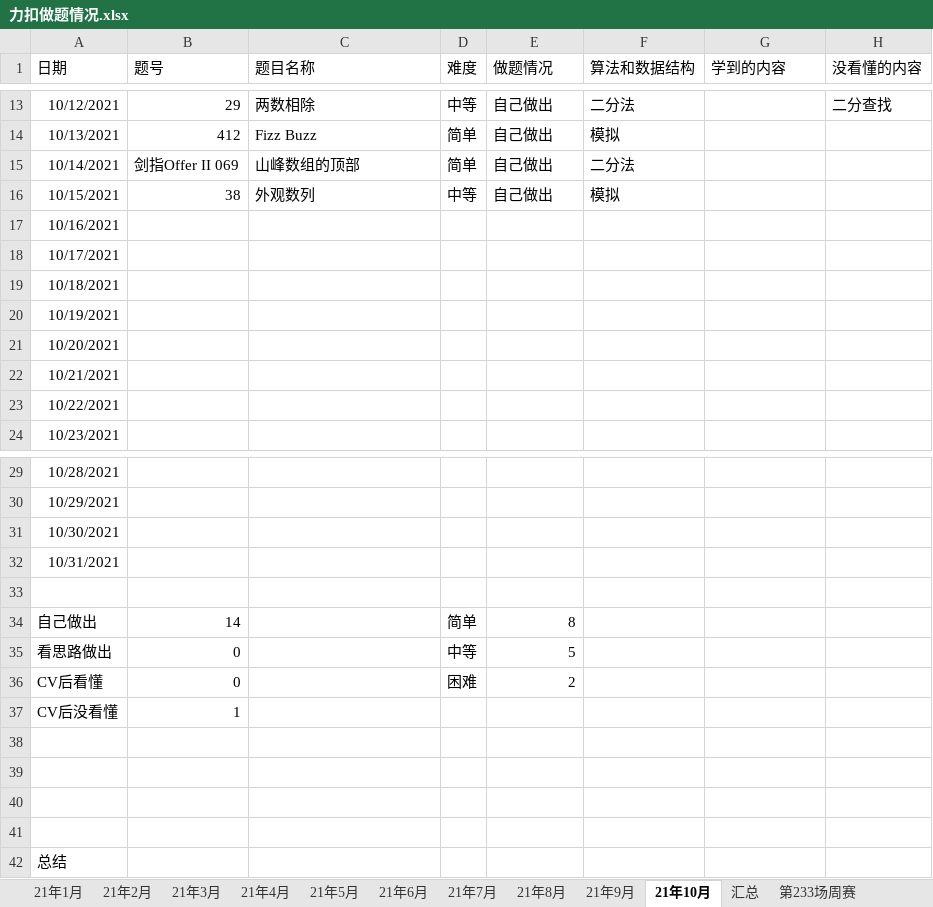
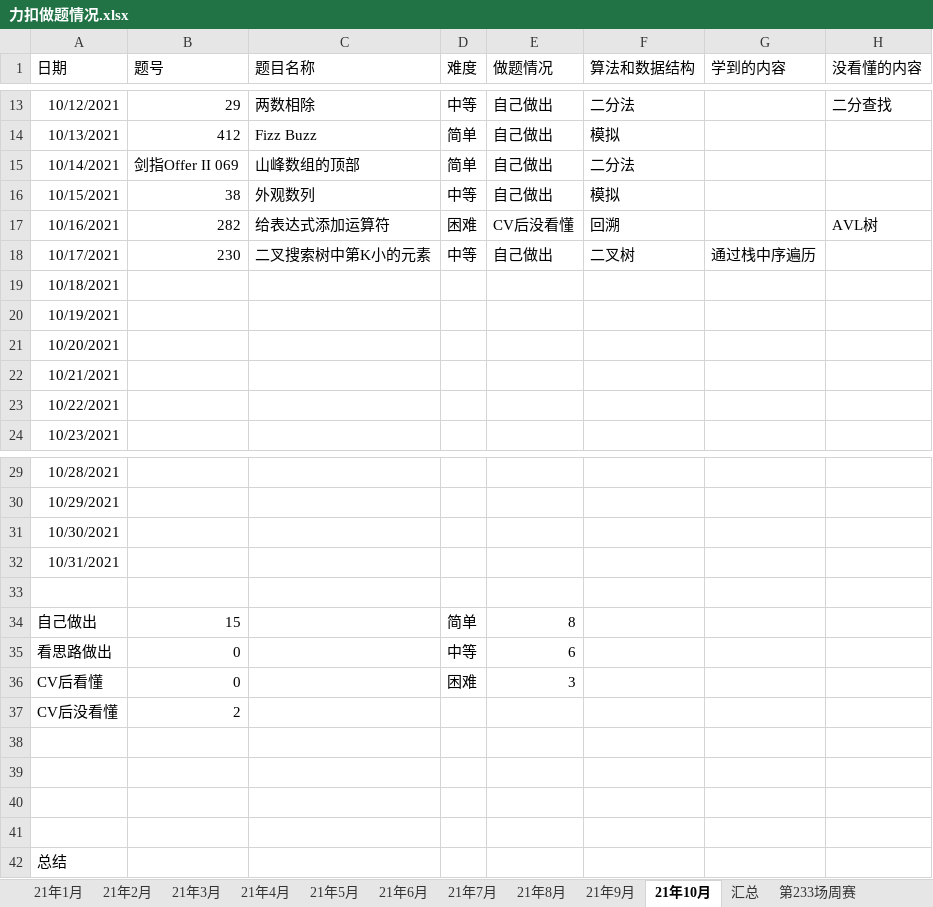
Before and after one commit to S-N-O-R-L-A-X/leetcode, an Excel workbook: 力扣做题情况.xlsx, sheet 21年10月, drawn as a sheet; only a part is shown, gaps mark what is left out; values as stored, in another font and other column widths than the file's, no borders; charts and pictures not drawn; the diff names each change by its address in the sheet, - before the commit and + after, or states it on an @@ line.

Commit message:
10-18

```diff
--- a/力扣做题情况.xlsx (sheet 21年10月)
+++ b/力扣做题情况.xlsx (sheet 21年10月)
-B17 (题号): (empty)
+B17 (题号): 282
-C17 (题目名称): (empty)
+C17 (题目名称): 给表达式添加运算符
-D17 (难度): (empty)
+D17 (难度): 困难
-E17 (做题情况): (empty)
+E17 (做题情况): CV后没看懂
-F17 (算法和数据结构): (empty)
+F17 (算法和数据结构): 回溯
-H17 (没看懂的内容): (empty)
+H17 (没看懂的内容): AVL树
-B18 (题号): (empty)
+B18 (题号): 230
-C18 (题目名称): (empty)
+C18 (题目名称): 二叉搜索树中第K小的元素
-D18 (难度): (empty)
+D18 (难度): 中等
-E18 (做题情况): (empty)
+E18 (做题情况): 自己做出
-F18 (算法和数据结构): (empty)
+F18 (算法和数据结构): 二叉树
-G18 (学到的内容): (empty)
+G18 (学到的内容): 通过栈中序遍历
-B34 (题号): 14
+B34 (题号): 15
-E35 (做题情况): 5
+E35 (做题情况): 6
-E36 (做题情况): 2
+E36 (做题情况): 3
-B37 (题号): 1
+B37 (题号): 2
```
Also changed, not shown: charts or pictures.
